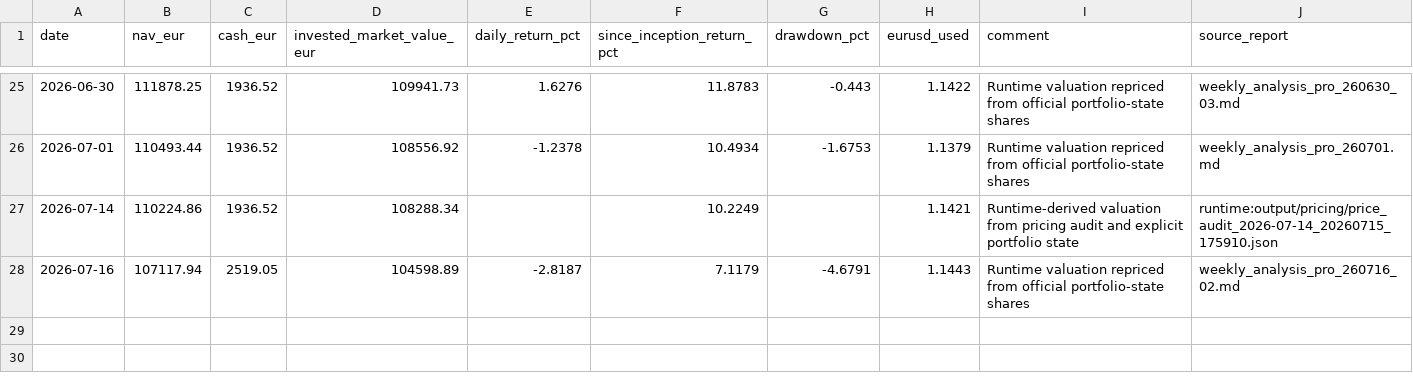
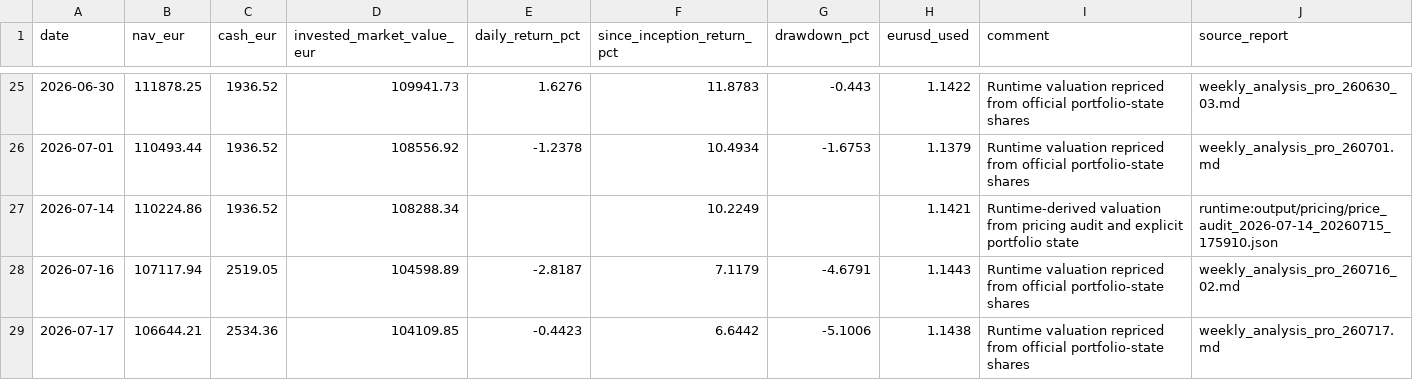
Before and after one commit to market-predictions/weekly-etf, a CSV file: output/etf_valuation_history.csv, drawn as a sheet; only a part is shown, gaps mark what is left out.

```diff
--- a/output/etf_valuation_history.csv
+++ b/output/etf_valuation_history.csv
@@ -28 +28,2 @@ date,nav_eur,cash_eur,invested_market_value_eur,daily_return_pct,since_inception
 2026-07-16,107117.94,2519.05,104598.89,-2.8187,7.1179,-4.6791,1.1443,Runtime valuation repriced from official portfolio-state shares,weekly_analysis_pro_260716_02.md
+2026-07-17,106644.21,2534.36,104109.85,-0.4423,6.6442,-5.1006,1.1438,Runtime valuation repriced from official portfolio-state shares,weekly_analysis_pro_260717.md
```
Also changed, not shown: output/etf_recommendation_scorecard.csv, 17 other files.
